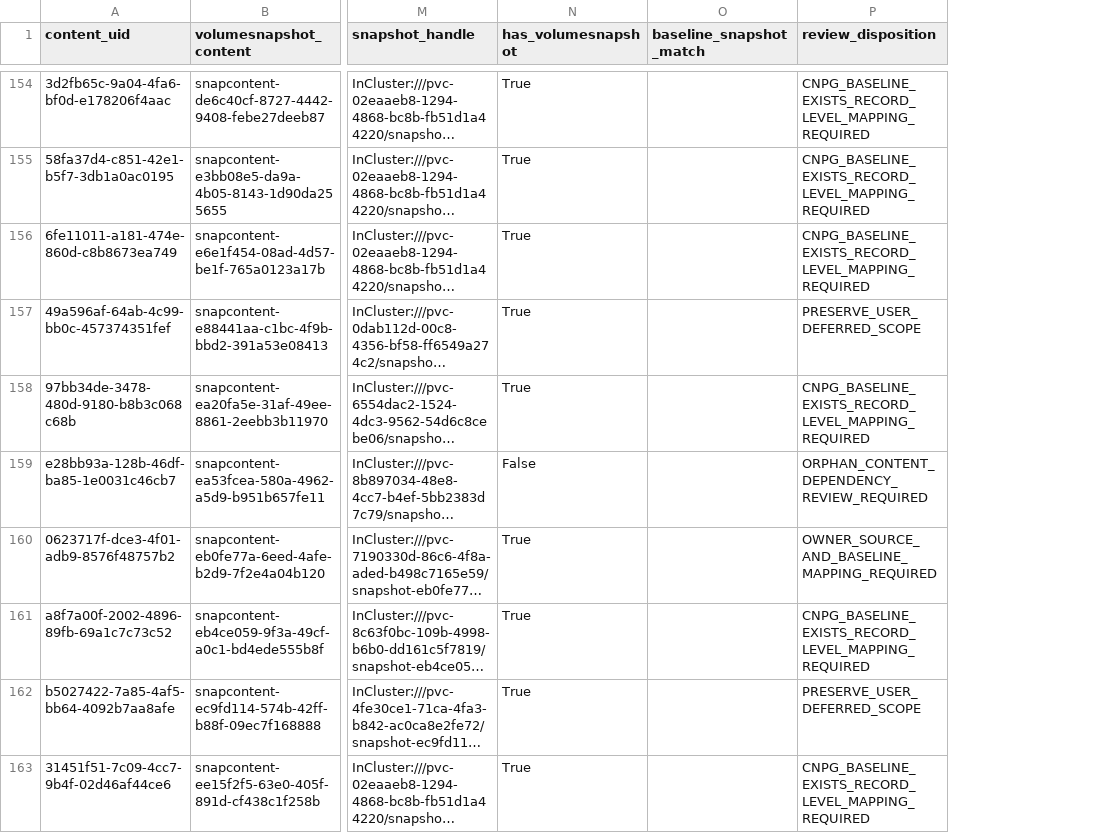
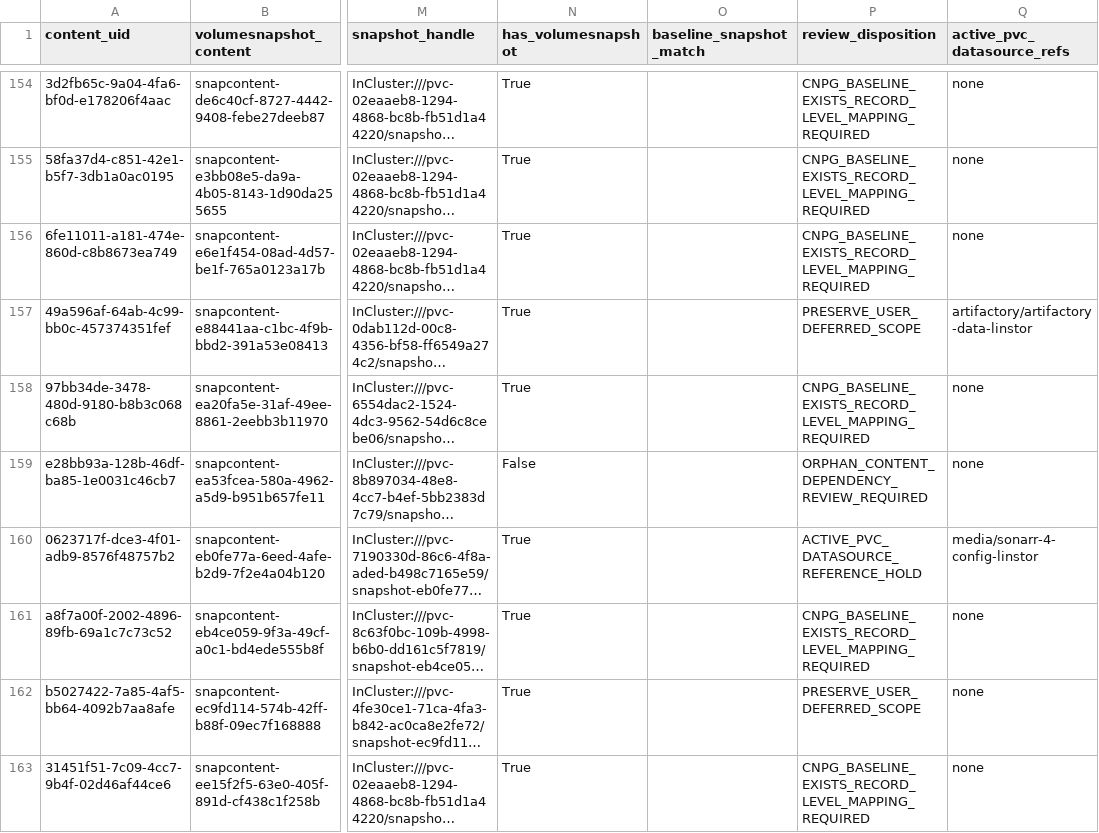
Before and after one commit to josmase/flux, a CSV file: docs/LINSTOR_T4_2_DEPENDENCY_REVIEW_2026-11-13.csv, drawn as a sheet; only a part is shown, gaps mark what is left out; long unchanged cells end in …; the diff covers the shown part only; the diff names each change by its address in the sheet, - before the commit and + after, or states it on an @@ line.

```diff
--- a/docs/LINSTOR_T4_2_DEPENDENCY_REVIEW_2026-11-13.csv
+++ b/docs/LINSTOR_T4_2_DEPENDENCY_REVIEW_2026-11-13.csv
+column Q (active_pvc_datasource_refs), rows 154-163: none | none | none | artifactory/artifactory-data-linstor | none | none | media/sonarr-4-config-linstor | none | none | none
-P160 (review_disposition): OWNER_SOURCE_AND_BASELINE_MAPPING_REQUIRED
+P160 (review_disposition): ACTIVE_PVC_DATASOURCE_REFERENCE_HOLD
```
Also changed, not shown: 24 edited cells elsewhere in this file, 3 other files.
